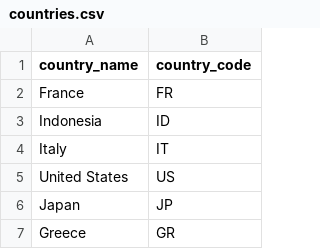
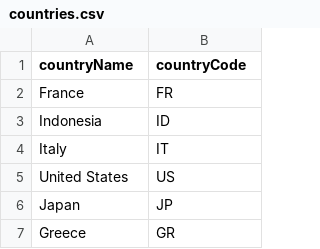
Before and after one commit to gajajan/graph_databases, a CSV file: csv/TravelEnthusiastNetwork/countries.csv, drawn as a sheet; only a part is shown.

```diff
--- a/csv/TravelEnthusiastNetwork/countries.csv
+++ b/csv/TravelEnthusiastNetwork/countries.csv
@@ -1,2 +1,2 @@
-country_name,country_code
+countryName,countryCode
 France,FR
```
Also changed, not shown: csv/TravelEnthusiastNetwork/destinations.csv, csv/TravelEnthusiastNetwork/follows.csv, 29 other files.
